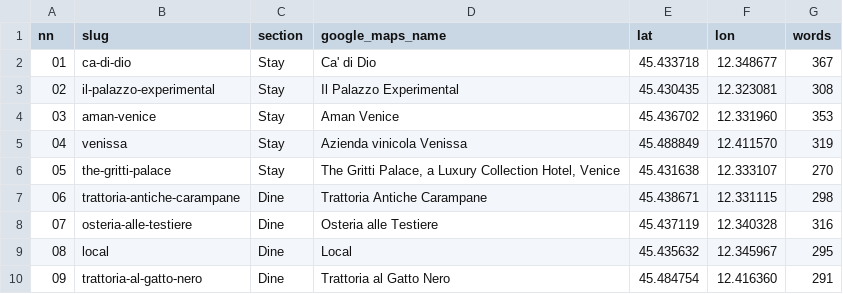
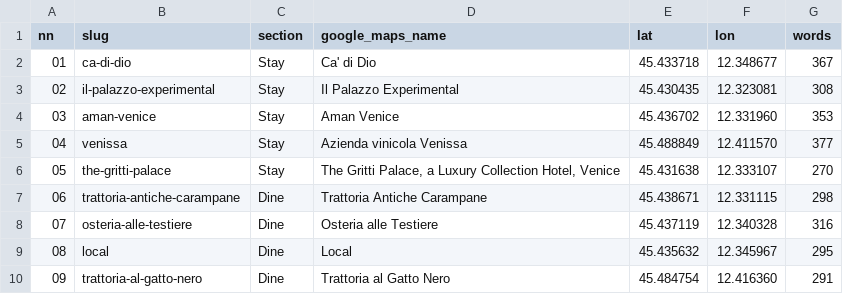
Before and after one commit to ehky2882/TRAVEL-GUIDED-TOUR, a TSV file: drafts/venice-batch1/coordinates.tsv, drawn as a sheet; only a part is shown.

```diff
--- a/drafts/venice-batch1/coordinates.tsv
+++ b/drafts/venice-batch1/coordinates.tsv
@@ -4,3 +4,3 @@ nn	slug	section	google_maps_name	lat	lon	words
 03	aman-venice	Stay	Aman Venice	45.436702	12.331960	353
-04	venissa	Stay	Azienda vinicola Venissa	45.488849	12.411570	319
+04	venissa	Stay	Azienda vinicola Venissa	45.488849	12.411570	377
 05	the-gritti-palace	Stay	The Gritti Palace, a Luxury Collection Hotel, Venice	45.431638	12.333107	270
```
Also changed, not shown: 7 other files.
